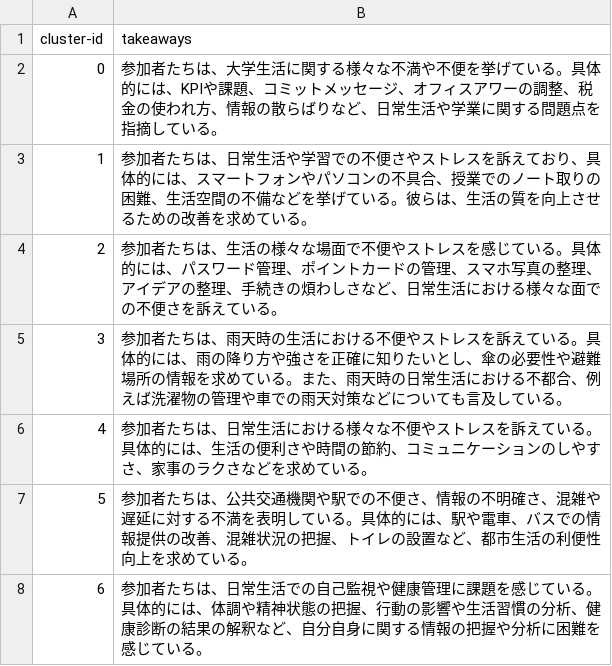
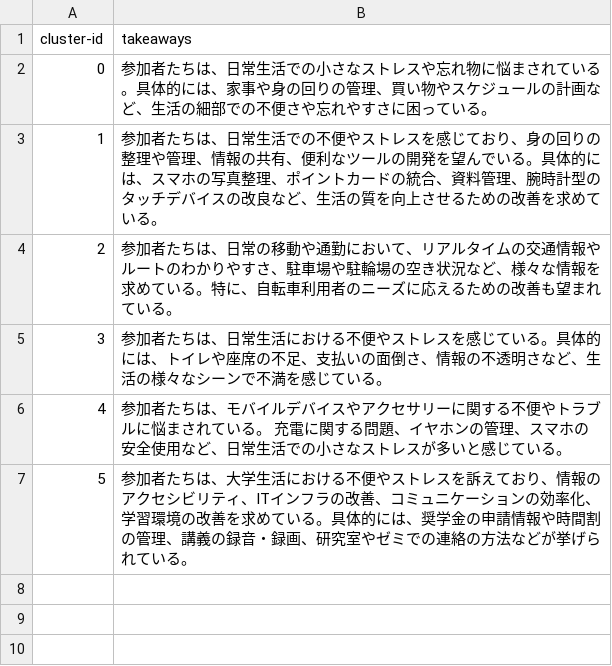
Before and after one commit to L-teru/cit_aiweb3gairon_broadlistening, a CSV file: data/original/takeaways.csv, drawn as a sheet.

```diff
--- a/data/original/takeaways.csv
+++ b/data/original/takeaways.csv
@@ -1,8 +1,7 @@
 cluster-id,takeaways
-0,参加者たちは、大学生活に関する様々な不満や不便を挙げている。具体的には、KPIや課題、コミットメッセージ、オフィスアワーの調整、税金の使われ方、情報の散らばりなど、日常生活や学業に関する問題点を指摘している。
-1,参加者たちは、日常生活や学習での不便さやストレスを訴えており、具体的には、スマートフォンやパソコンの不具合、授業でのノート取りの困難、生活空間の不備などを挙げている。彼らは、生活の質を向上させるための改善を求めている。
-2,参加者たちは、生活の様々な場面で不便やストレスを感じている。具体的には、パスワード管理、ポイントカードの管理、スマホ写真の整理、アイデアの整理、手続きの煩わしさなど、日常生活における様々な面での不便さを訴えている。
-3,参加者たちは、雨天時の生活における不便やストレスを訴えている。具体的には、雨の降り方や強さを正確に知りたいとし、傘の必要性や避難場所の情報を求めている。また、雨天時の日常生活における不都合、例えば洗濯物の管理や車での雨天対策などについても言及している。
-4,参加者たちは、日常生活における様々な不便やストレスを訴えている。具体的には、生活の便利さや時間の節約、コミュニケーションのしやすさ、家事のラクさなどを求めている。
-5,参加者たちは、公共交通機関や駅での不便さ、情報の不明確さ、混雑や遅延に対する不満を表明している。具体的には、駅や電車、バスでの情報提供の改善、混雑状況の把握、トイレの設置など、都市生活の利便性向上を求めている。
-6,参加者たちは、日常生活での自己監視や健康管理に課題を感じている。具体的には、体調や精神状態の把握、行動の影響や生活習慣の分析、健康診断の結果の解釈など、自分自身に関する情報の把握や分析に困難を感じている。
+0,参加者たちは、日常生活での小さなストレスや忘れ物に悩まされている。具体的には、家事や身の回りの管理、買い物やスケジュールの計画など、生活の細部での不便さや忘れやすさに困っている。
+1,参加者たちは、日常生活での不便やストレスを感じており、身の回りの整理や管理、情報の共有、便利なツールの開発を望んでいる。具体的には、スマホの写真整理、ポイントカードの統合、資料管理、腕時計型のタッチデバイスの改良など、生活の質を向上させるための改善を求めている。
+2,参加者たちは、日常の移動や通勤において、リアルタイムの交通情報やルートのわかりやすさ、駐車場や駐輪場の空き状況など、様々な情報を求めている。特に、自転車利用者のニーズに応えるための改善も望まれている。
+3,参加者たちは、日常生活における不便やストレスを感じている。具体的には、トイレや座席の不足、支払いの面倒さ、情報の不透明さなど、生活の様々なシーンで不満を感じている。
+4,参加者たちは、モバイルデバイスやアクセサリーに関する不便やトラブルに悩まされている。 充電に関する問題、イヤホンの管理、スマホの安全使用など、日常生活での小さなストレスが多いと感じている。
+5,参加者たちは、大学生活における不便やストレスを訴えており、情報のアクセシビリティ、ITインフラの改善、コミュニケーションの効率化、学習環境の改善を求めている。具体的には、奨学金の申請情報や時間割の管理、講義の録音・録画、研究室やゼミでの連絡の方法などが挙げられている。
```
Also changed, not shown: data/original/clustered_ideas.csv, data/original/clusters.csv, 11 other files.
